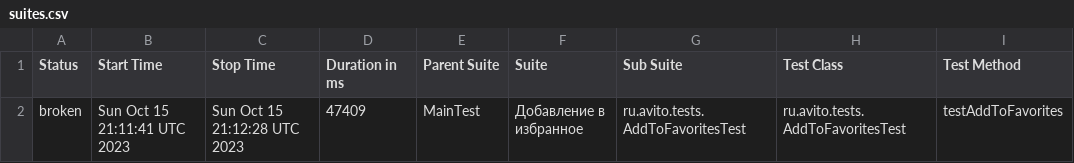
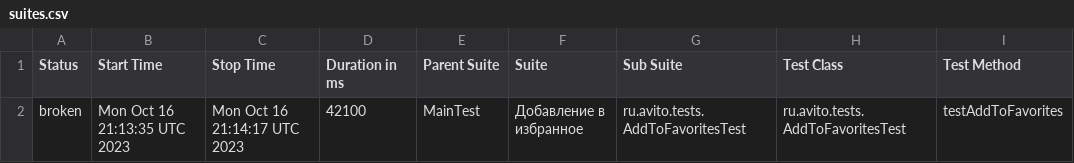
Before and after one commit to Doma-Sapiens/test-web, a CSV file: data/suites.csv, drawn as a sheet; only a part is shown; the diff names each change by its address in the sheet, - before the commit and + after, or states it on an @@ line.

```diff
--- a/data/suites.csv
+++ b/data/suites.csv
-B2 (Start Time): Sun Oct 15 21:11:41 UTC 2023
+B2 (Start Time): Mon Oct 16 21:13:35 UTC 2023
-C2 (Stop Time): Sun Oct 15 21:12:28 UTC 2023
+C2 (Stop Time): Mon Oct 16 21:14:17 UTC 2023
-D2 (Duration in ms): 47409
+D2 (Duration in ms): 42100
```
Also changed, not shown: 23 other files.
